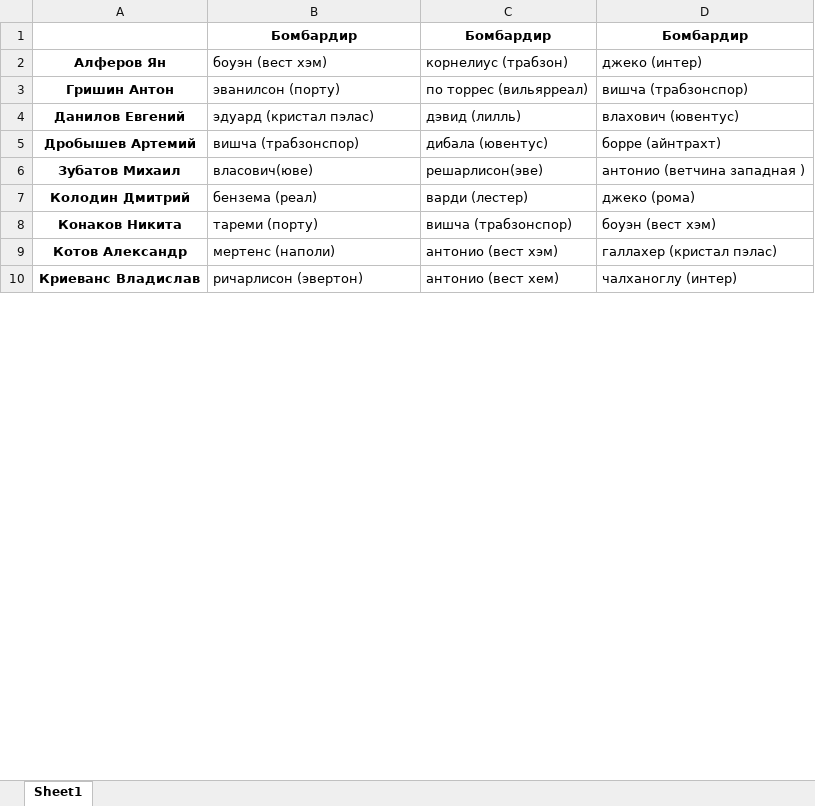
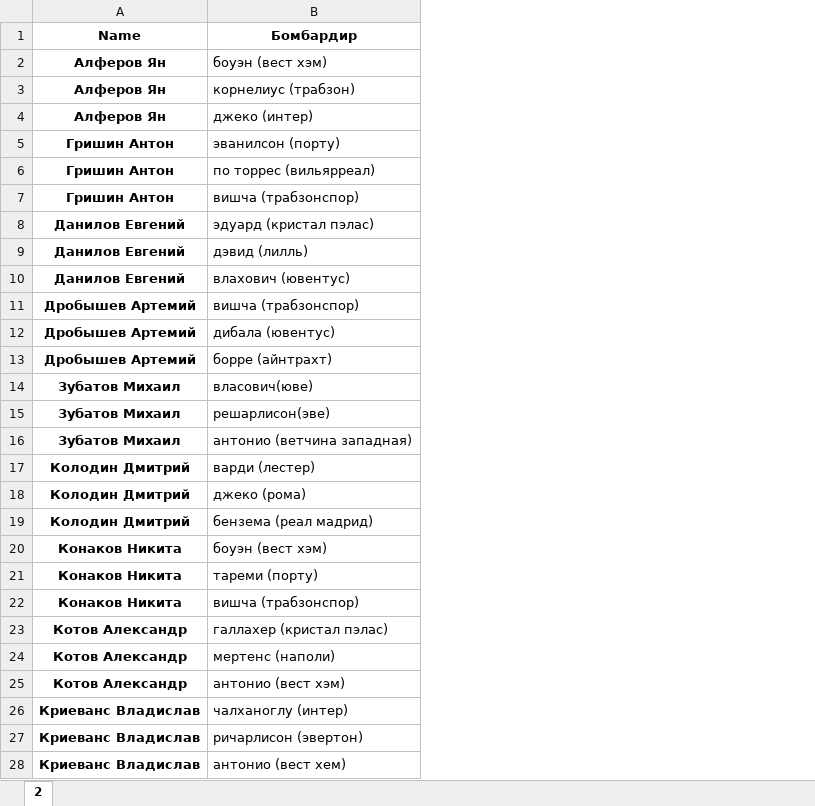
Before and after one commit to melanator/euroleague, an Excel workbook: data/bombs_2.xlsx, sheet 2, drawn as a sheet; only a part is shown; values as stored, in another font and other column widths than the file's, no borders; removed rows and columns are numbered as before the commit, all else as after; the diff covers the shown part only; the diff names each change by its address in the sheet, - before the commit and + after, or states it on an @@ line.

```diff
--- a/data/bombs_2.xlsx (sheet 2)
+++ b/data/bombs_2.xlsx (sheet 2)
-sheet tab: Sheet1
+sheet tab: 2
-column C (Бомбардир), rows 2-10: корнелиус (трабзон) | по торрес (вильярреал) | дэвид (лилль) | дибала (ювентус) | решарлисон(эве) | варди (лестер) | вишча (трабзонспор) | антонио (вест хэм) | антонио (вест хем)
-column D (Бомбардир), rows 2-10: джеко (интер) | вишча (трабзонспор) | влахович (ювентус) | борре (айнтрахт) | антонио (ветчина западная ) | джеко (рома) | боуэн (вест хэм) | галлахер (кристал пэлас) | чалханоглу (интер)
-A1: (empty)
+A1: Name
+row 3: Алферов Ян | корнелиус (трабзон)
+row 4: Алферов Ян | джеко (интер)
+row 6: Гришин Антон | по торрес (вильярреал)
+row 7: Гришин Антон | вишча (трабзонспор)
+row 9: Данилов Евгений | дэвид (лилль)
+row 10: Данилов Евгений | влахович (ювентус)
+row 12: Дробышев Артемий | дибала (ювентус)
+row 13: Дробышев Артемий | борре (айнтрахт)
+row 15: Зубатов Михаил | решарлисон(эве)
+row 16: Зубатов Михаил | антонио (ветчина западная)
+row 17: Колодин Дмитрий | варди (лестер)
+row 18: Колодин Дмитрий | джеко (рома)
-B19 (Бомбардир): бензема (реал)
+B19 (Бомбардир): бензема (реал мадрид)
+row 20: Конаков Никита | боуэн (вест хэм)
+row 22: Конаков Никита | вишча (трабзонспор)
+row 23: Котов Александр | галлахер (кристал пэлас)
+row 25: Котов Александр | антонио (вест хэм)
+row 26: Криеванс Владислав | чалханоглу (интер)
+row 28: Криеванс Владислав | антонио (вест хем)
```
Also changed, not shown: 20 added rows elsewhere in this sheet, data/bombs_1.xlsx, data/bombs_12.xlsx, 32 other files.
